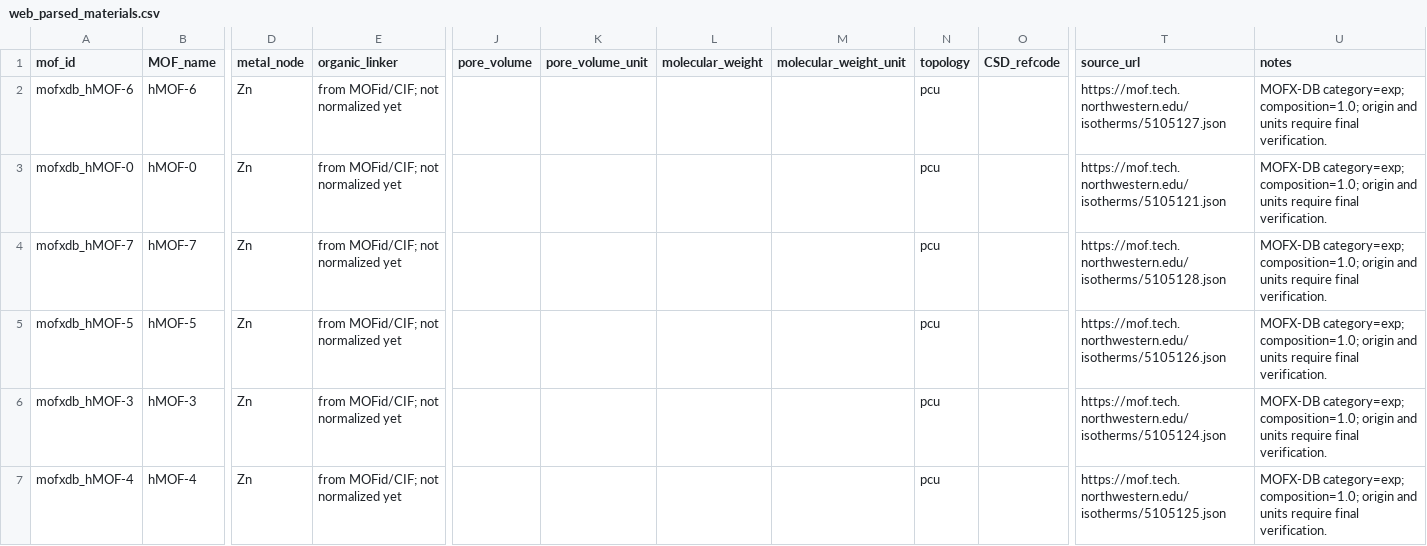
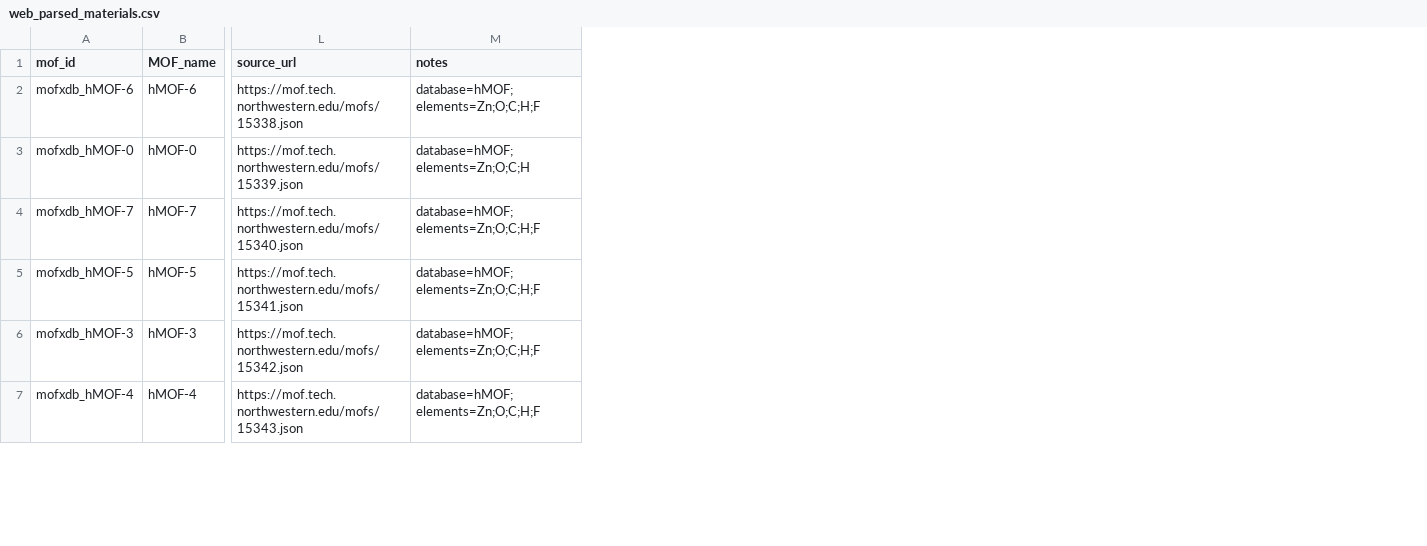
Before and after one commit to chem-data-extraction/MOF_dataset, a CSV file: data/extracted/web_parsed_materials.csv, drawn as a sheet; only a part is shown, gaps mark what is left out; removed rows and columns are numbered as before the commit, all else as after; the diff covers the shown part only; the diff names each change by its address in the sheet, - before the commit and + after, or states it on an @@ line.

```diff
--- a/data/extracted/web_parsed_materials.csv
+++ b/data/extracted/web_parsed_materials.csv
-column D (metal_node), rows 2-7: all Zn
-column E (organic_linker), rows 2-7: all from MOFid/CIF; not normalized yet
-column J (pore_volume), empty
-column K (pore_volume_unit), empty
-column L (molecular_weight), empty
-column M (molecular_weight_unit), empty
-column N (topology), rows 2-7: all pcu
-column O (CSD_refcode), empty
-L2 (source_url): https://mof.tech.northwestern.edu/isotherms/5105127.json
+L2 (source_url): https://mof.tech.northwestern.edu/mofs/15338.json
-M2 (notes): MOFX-DB category=exp; composition=1.0; origin and units require final verification.
+M2 (notes): database=hMOF; elements=Zn;O;C;H;F
-L3 (source_url): https://mof.tech.northwestern.edu/isotherms/5105121.json
+L3 (source_url): https://mof.tech.northwestern.edu/mofs/15339.json
-M3 (notes): MOFX-DB category=exp; composition=1.0; origin and units require final verification.
+M3 (notes): database=hMOF; elements=Zn;O;C;H
-L4 (source_url): https://mof.tech.northwestern.edu/isotherms/5105128.json
+L4 (source_url): https://mof.tech.northwestern.edu/mofs/15340.json
-M4:M7 (notes): MOFX-DB category=exp; composition=1.0; origin and units require final verification.
+M4:M7 (notes): database=hMOF; elements=Zn;O;C;H;F
-L5 (source_url): https://mof.tech.northwestern.edu/isotherms/5105126.json
+L5 (source_url): https://mof.tech.northwestern.edu/mofs/15341.json
-L6 (source_url): https://mof.tech.northwestern.edu/isotherms/5105124.json
+L6 (source_url): https://mof.tech.northwestern.edu/mofs/15342.json
-L7 (source_url): https://mof.tech.northwestern.edu/isotherms/5105125.json
+L7 (source_url): https://mof.tech.northwestern.edu/mofs/15343.json
```
Also changed, not shown: 10 removed rows and 8 edited cells elsewhere in this file, data/extracted/normalized_preview/mof_materials_preview.csv, 6 other files.
